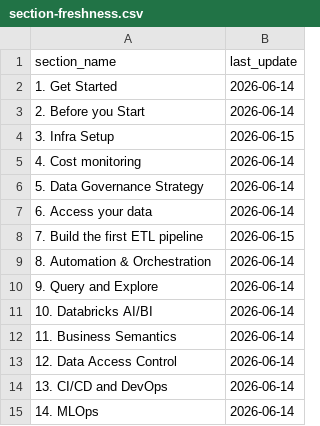
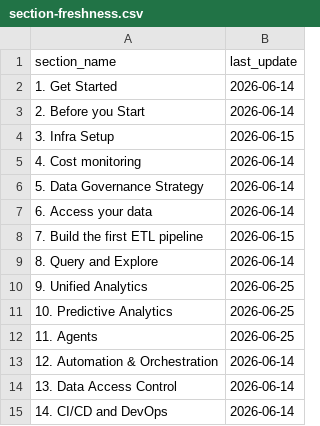
Before and after one commit to databricks-solutions/starter-journey, a CSV file: docs/starter-journey/section-freshness.csv, drawn as a sheet.

Commit message:
chore(freshness): update section names and numbers to match new sidebar

```diff
--- a/docs/starter-journey/section-freshness.csv
+++ b/docs/starter-journey/section-freshness.csv
@@ -8,8 +8,8 @@ section_name,last_update
 7. Build the first ETL pipeline,2026-06-15
-8. Automation & Orchestration,2026-06-14
-9. Query and Explore,2026-06-14
-10. Databricks AI/BI,2026-06-14
-11. Business Semantics,2026-06-14
-12. Data Access Control,2026-06-14
-13. CI/CD and DevOps,2026-06-14
-14. MLOps,2026-06-14
+8. Query and Explore,2026-06-14
+9. Unified Analytics,2026-06-25
+10. Predictive Analytics,2026-06-25
+11. Agents,2026-06-25
+12. Automation & Orchestration,2026-06-14
+13. Data Access Control,2026-06-14
+14. CI/CD and DevOps,2026-06-14
```
Also changed, not shown: 1 other file.
